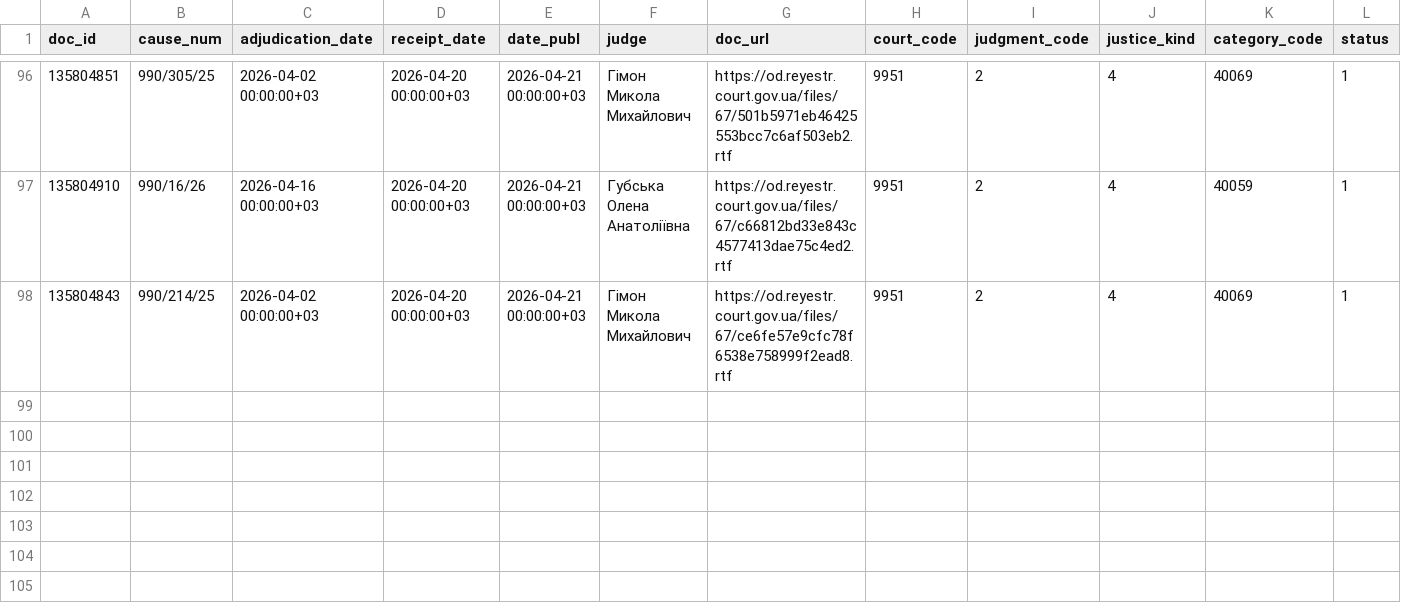
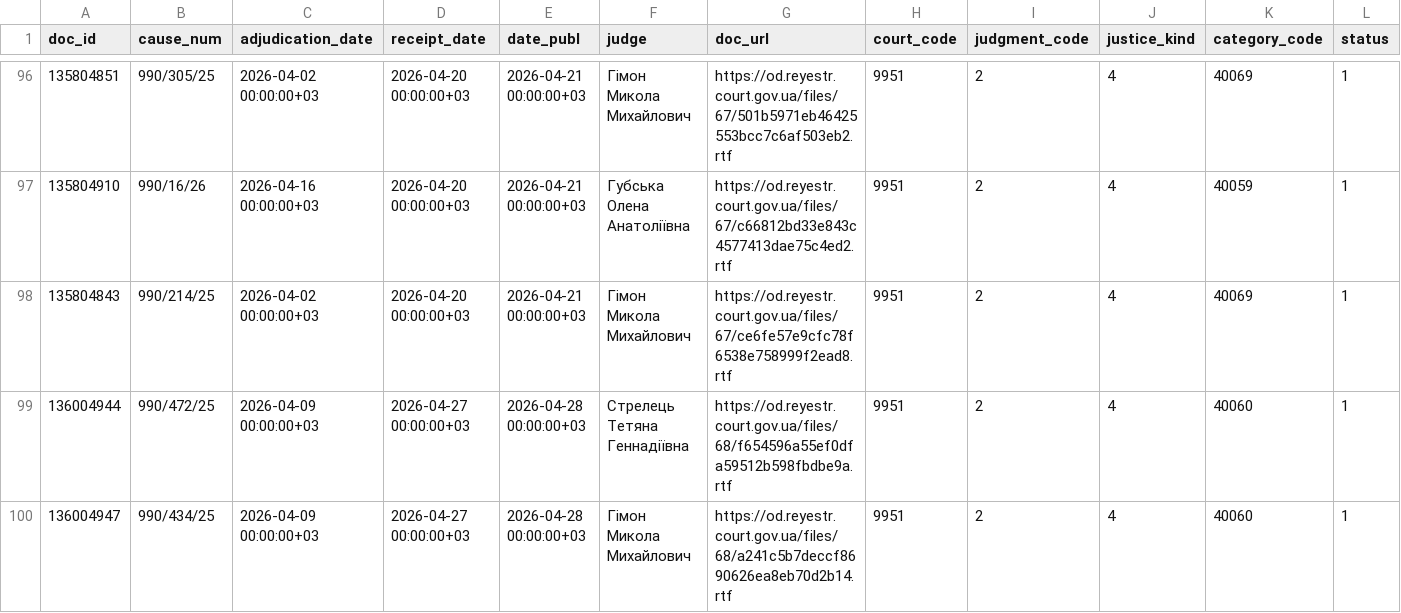
Before and after one commit to apryshchepchuk/VS-legal-digest, a CSV file: data/interim/vp_excluded_appellate_admin.csv, drawn as a sheet; only a part is shown, gaps mark what is left out; rows hold the shown columns only; the diff covers the shown part only; the diff names each change by its address in the sheet, - before the commit and + after, or states it on an @@ line.

```diff
--- a/data/interim/vp_excluded_appellate_admin.csv
+++ b/data/interim/vp_excluded_appellate_admin.csv
+row 99: 136004944 | 990/472/25 | 2026-04-09 00:00:00+03 | 2026-04-27 00:00:00+03 | 2026-04-28 00:00:00+03 | Стрелець Тетяна Геннадіївна | https://od.reyestr.court.gov.ua/files/68/f654596a55ef0dfa59512b598fbdbe9a.rtf | 9951 | 2 | 4 | 40060 | 1
+row 100: 136004947 | 990/434/25 | 2026-04-09 00:00:00+03 | 2026-04-27 00:00:00+03 | 2026-04-28 00:00:00+03 | Гімон Микола Михайлович | https://od.reyestr.court.gov.ua/files/68/a241c5b7deccf8690626ea8eb70d2b14.rtf | 9951 | 2 | 4 | 40060 | 1
```
Also changed, not shown: 2 added rows and 2 moved rows elsewhere in this file, data/interim/vp_candidates.csv, 6 other files.
